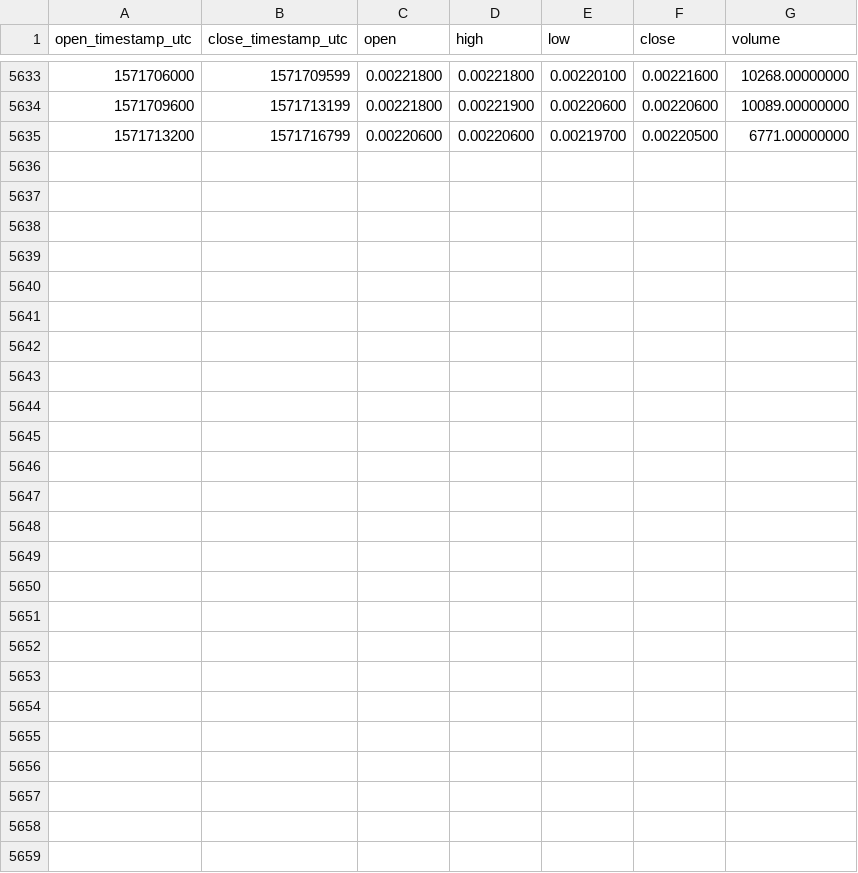
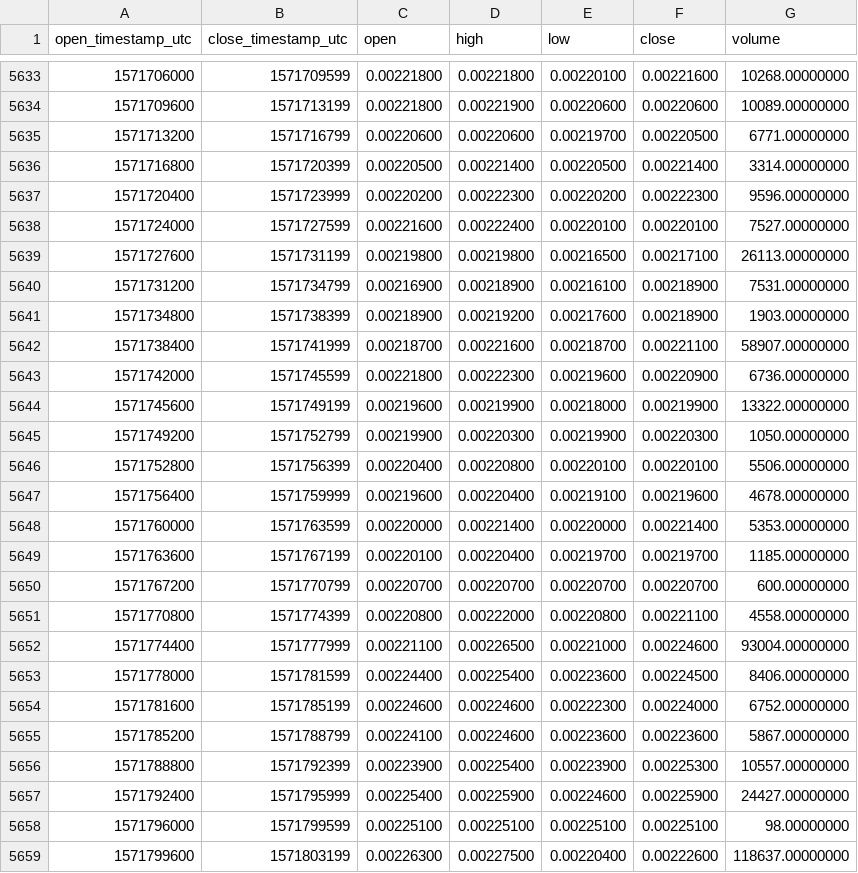
Before and after one commit to cryptobigbro/binance-FETBNB, a CSV file: binance-FETBNB-1h.csv, drawn as a sheet; only a part is shown, gaps mark what is left out; the diff names each change by its address in the sheet, - before the commit and + after, or states it on an @@ line.

Commit message:
Update OHLCV data.

```diff
--- a/binance-FETBNB-1h.csv
+++ b/binance-FETBNB-1h.csv
+row 5636: 1571716800 | 1571720399 | 0.00220500 | 0.00221400 | 0.00220500 | 0.00221400 | 3314.00000000
+row 5637: 1571720400 | 1571723999 | 0.00220200 | 0.00222300 | 0.00220200 | 0.00222300 | 9596.00000000
+row 5638: 1571724000 | 1571727599 | 0.00221600 | 0.00222400 | 0.00220100 | 0.00220100 | 7527.00000000
+row 5639: 1571727600 | 1571731199 | 0.00219800 | 0.00219800 | 0.00216500 | 0.00217100 | 26113.00000000
+row 5640: 1571731200 | 1571734799 | 0.00216900 | 0.00218900 | 0.00216100 | 0.00218900 | 7531.00000000
+row 5641: 1571734800 | 1571738399 | 0.00218900 | 0.00219200 | 0.00217600 | 0.00218900 | 1903.00000000
+row 5642: 1571738400 | 1571741999 | 0.00218700 | 0.00221600 | 0.00218700 | 0.00221100 | 58907.00000000
+row 5643: 1571742000 | 1571745599 | 0.00221800 | 0.00222300 | 0.00219600 | 0.00220900 | 6736.00000000
+row 5644: 1571745600 | 1571749199 | 0.00219600 | 0.00219900 | 0.00218000 | 0.00219900 | 13322.00000000
+row 5645: 1571749200 | 1571752799 | 0.00219900 | 0.00220300 | 0.00219900 | 0.00220300 | 1050.00000000
+row 5646: 1571752800 | 1571756399 | 0.00220400 | 0.00220800 | 0.00220100 | 0.00220100 | 5506.00000000
+row 5647: 1571756400 | 1571759999 | 0.00219600 | 0.00220400 | 0.00219100 | 0.00219600 | 4678.00000000
+row 5648: 1571760000 | 1571763599 | 0.00220000 | 0.00221400 | 0.00220000 | 0.00221400 | 5353.00000000
+row 5649: 1571763600 | 1571767199 | 0.00220100 | 0.00220400 | 0.00219700 | 0.00219700 | 1185.00000000
+row 5650: 1571767200 | 1571770799 | 0.00220700 | 0.00220700 | 0.00220700 | 0.00220700 | 600.00000000
+row 5651: 1571770800 | 1571774399 | 0.00220800 | 0.00222000 | 0.00220800 | 0.00221100 | 4558.00000000
+row 5652: 1571774400 | 1571777999 | 0.00221100 | 0.00226500 | 0.00221000 | 0.00224600 | 93004.00000000
+row 5653: 1571778000 | 1571781599 | 0.00224400 | 0.00225400 | 0.00223600 | 0.00224500 | 8406.00000000
+row 5654: 1571781600 | 1571785199 | 0.00224600 | 0.00224600 | 0.00222300 | 0.00224000 | 6752.00000000
+row 5655: 1571785200 | 1571788799 | 0.00224100 | 0.00224600 | 0.00223600 | 0.00223600 | 5867.00000000
+row 5656: 1571788800 | 1571792399 | 0.00223900 | 0.00225400 | 0.00223900 | 0.00225300 | 10557.00000000
+row 5657: 1571792400 | 1571795999 | 0.00225400 | 0.00225900 | 0.00224600 | 0.00225900 | 24427.00000000
+row 5658: 1571796000 | 1571799599 | 0.00225100 | 0.00225100 | 0.00225100 | 0.00225100 | 98.00000000
+row 5659: 1571799600 | 1571803199 | 0.00226300 | 0.00227500 | 0.00220400 | 0.00222600 | 118637.00000000
```
Also changed, not shown: binance-FETBNB-1d.csv.
